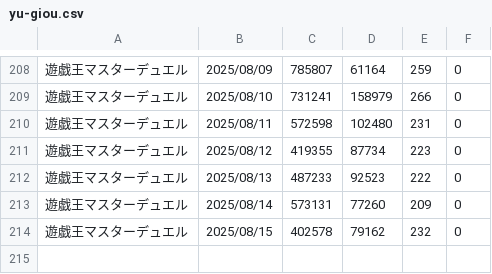
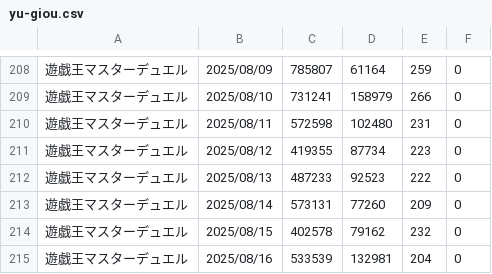
Before and after one commit to iwakiridrcm/youtube-find, a CSV file: yu-giou/yu-giou.csv, drawn as a sheet; only a part is shown, gaps mark what is left out.

```diff
--- a/yu-giou/yu-giou.csv
+++ b/yu-giou/yu-giou.csv
@@ -214 +214,2 @@
 遊戯王マスターデュエル,2025/08/15,402578,79162,232,0
+遊戯王マスターデュエル,2025/08/16,533539,132981,204,0
```
Also changed, not shown: bounty/bounty.csv, gakumasu/gakumasu.csv, 23 other files.
